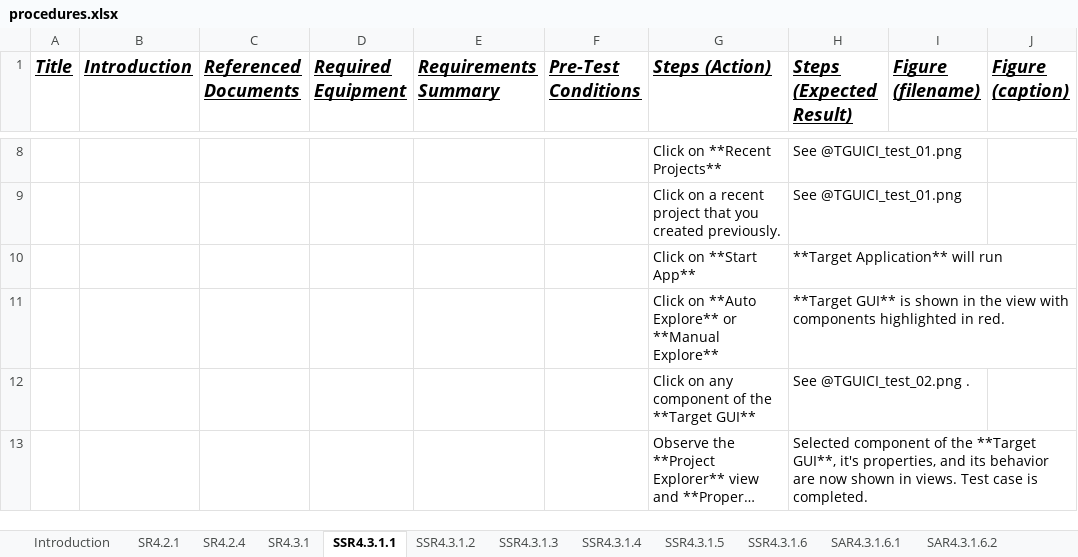
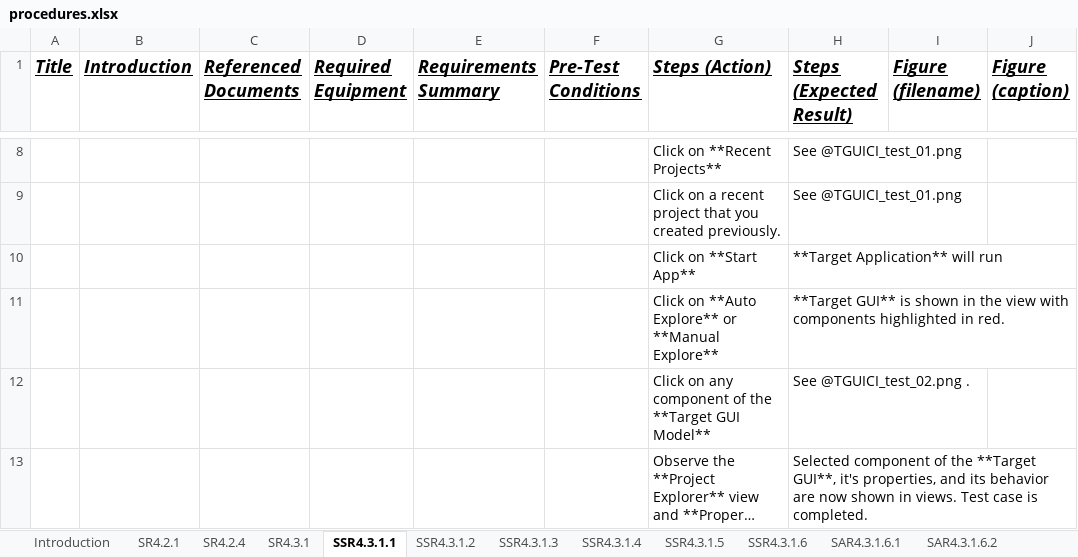
Before and after one commit to facade-technologies-inc/facile, an Excel workbook: documentation/VD/source/procedures.xlsx, sheet SSR4.3.1.1, drawn as a sheet; only a part is shown, gaps mark what is left out; long unchanged cells end in …; values as stored, in another font and other column widths than the file's, no borders; the diff names each change by its address in the sheet, - before the commit and + after, or states it on an @@ line.

Commit message:
Target GUI -> Target GUI Model

```diff
--- a/documentation/VD/source/procedures.xlsx (sheet SSR4.3.1.1)
+++ b/documentation/VD/source/procedures.xlsx (sheet SSR4.3.1.1)
-G12 (Steps (Action)): …the **Target GUI**
+G12 (Steps (Action)): …the **Target GUI Model**
```
